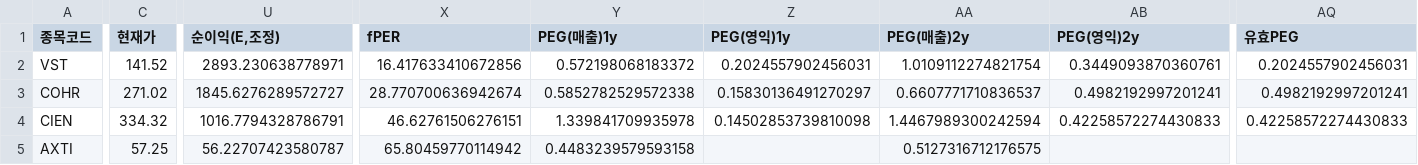
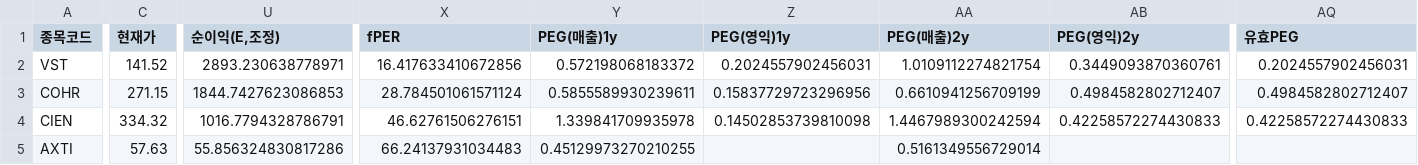
Before and after one commit to Dapsipri-Kipchoge/Time-etf-value, a CSV file: data/us_watchlist.csv, drawn as a sheet; only a part is shown, gaps mark what is left out; the diff names each change by its address in the sheet, - before the commit and + after, or states it on an @@ line.

```diff
--- a/data/us_watchlist.csv
+++ b/data/us_watchlist.csv
-C3 (현재가): 271.02
+C3 (현재가): 271.15
-U3 (순이익(E,조정)): 1845.6276289572727
+U3 (순이익(E,조정)): 1844.7427623086853
-X3 (fPER): 28.770700636942674
+X3 (fPER): 28.784501061571124
-Y3 (PEG(매출)1y): 0.5852782529572338
+Y3 (PEG(매출)1y): 0.5855589930239611
-Z3 (PEG(영익)1y): 0.15830136491270297
+Z3 (PEG(영익)1y): 0.15837729723296956
-AA3 (PEG(매출)2y): 0.6607771710836537
+AA3 (PEG(매출)2y): 0.6610941256709199
-AB3 (PEG(영익)2y): 0.4982192997201241
+AB3 (PEG(영익)2y): 0.4984582802712407
-AQ3 (유효PEG): 0.4982192997201241
+AQ3 (유효PEG): 0.4984582802712407
-C5 (현재가): 57.25
+C5 (현재가): 57.63
-U5 (순이익(E,조정)): 56.22707423580787
+U5 (순이익(E,조정)): 55.856324830817286
-X5 (fPER): 65.80459770114942
+X5 (fPER): 66.24137931034483
-Y5 (PEG(매출)1y): 0.4483239579593158
+Y5 (PEG(매출)1y): 0.45129973270210255
-AA5 (PEG(매출)2y): 0.5127316712176575
+AA5 (PEG(매출)2y): 0.5161349556729014
```
Also changed, not shown: data/watchlist.csv.
